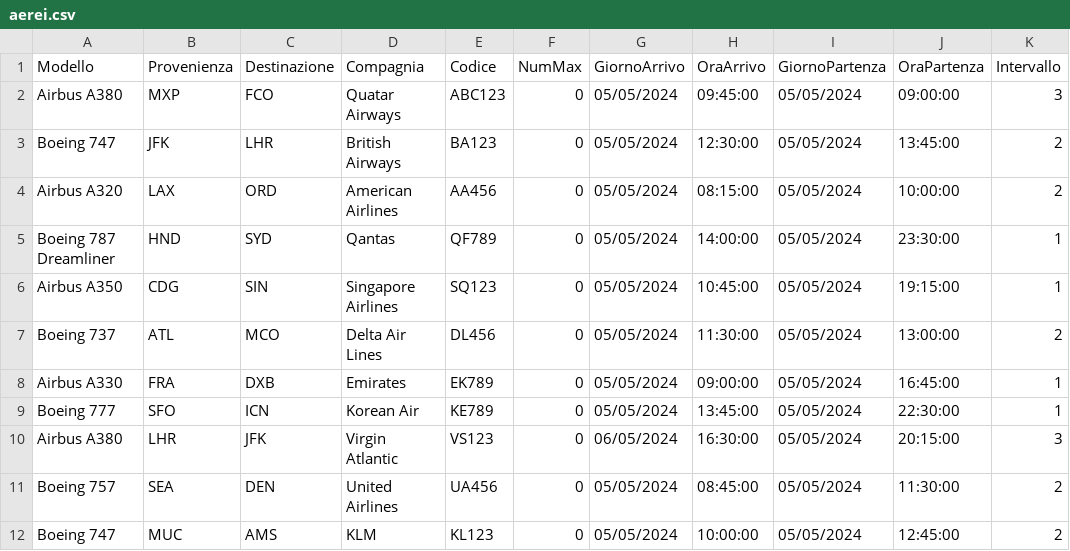
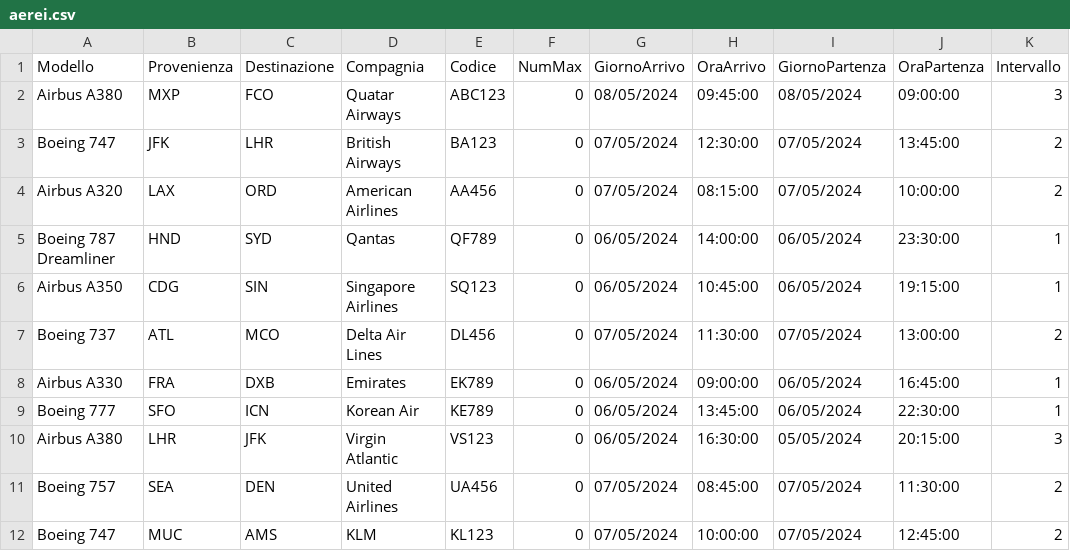
Before and after one commit to MNICO06/Gestionale-aereoporto, a CSV file: src/mainFolder/salvataggioDati/aerei.csv, drawn as a sheet.

Commit message:
comincio a collegare aerei per admin

```diff
--- a/src/mainFolder/salvataggioDati/aerei.csv
+++ b/src/mainFolder/salvataggioDati/aerei.csv
@@ -1,12 +1,12 @@
 Modello,Provenienza,Destinazione,Compagnia,Codice,NumMax,GiornoArrivo,OraArrivo,GiornoPartenza,OraPartenza,Intervallo
-Airbus A380,MXP,FCO,Quatar Airways,ABC123,0,05/05/2024,09:45:00,05/05/2024,09:00:00,3
-Boeing 747,JFK,LHR,British Airways,BA123,0,05/05/2024,12:30:00,05/05/2024,13:45:00,2
-Airbus A320,LAX,ORD,American Airlines,AA456,0,05/05/2024,08:15:00,05/05/2024,10:00:00,2
-Boeing 787 Dreamliner,HND,SYD,Qantas,QF789,0,05/05/2024,14:00:00,05/05/2024,23:30:00,1
-Airbus A350,CDG,SIN,Singapore Airlines,SQ123,0,05/05/2024,10:45:00,05/05/2024,19:15:00,1
-Boeing 737,ATL,MCO,Delta Air Lines,DL456,0,05/05/2024,11:30:00,05/05/2024,13:00:00,2
-Airbus A330,FRA,DXB,Emirates,EK789,0,05/05/2024,09:00:00,05/05/2024,16:45:00,1
-Boeing 777,SFO,ICN,Korean Air,KE789,0,05/05/2024,13:45:00,05/05/2024,22:30:00,1
+Airbus A380,MXP,FCO,Quatar Airways,ABC123,0,08/05/2024,09:45:00,08/05/2024,09:00:00,3
+Boeing 747,JFK,LHR,British Airways,BA123,0,07/05/2024,12:30:00,07/05/2024,13:45:00,2
+Airbus A320,LAX,ORD,American Airlines,AA456,0,07/05/2024,08:15:00,07/05/2024,10:00:00,2
+Boeing 787 Dreamliner,HND,SYD,Qantas,QF789,0,06/05/2024,14:00:00,06/05/2024,23:30:00,1
+Airbus A350,CDG,SIN,Singapore Airlines,SQ123,0,06/05/2024,10:45:00,06/05/2024,19:15:00,1
+Boeing 737,ATL,MCO,Delta Air Lines,DL456,0,07/05/2024,11:30:00,07/05/2024,13:00:00,2
+Airbus A330,FRA,DXB,Emirates,EK789,0,06/05/2024,09:00:00,06/05/2024,16:45:00,1
+Boeing 777,SFO,ICN,Korean Air,KE789,0,06/05/2024,13:45:00,06/05/2024,22:30:00,1
 Airbus A380,LHR,JFK,Virgin Atlantic,VS123,0,06/05/2024,16:30:00,05/05/2024,20:15:00,3
-Boeing 757,SEA,DEN,United Airlines,UA456,0,05/05/2024,08:45:00,05/05/2024,11:30:00,2
-Boeing 747,MUC,AMS,KLM,KL123,0,05/05/2024,10:00:00,05/05/2024,12:45:00,2
+Boeing 757,SEA,DEN,United Airlines,UA456,0,07/05/2024,08:45:00,07/05/2024,11:30:00,2
+Boeing 747,MUC,AMS,KLM,KL123,0,07/05/2024,10:00:00,07/05/2024,12:45:00,2
```
Also changed, not shown: 3 other files.
